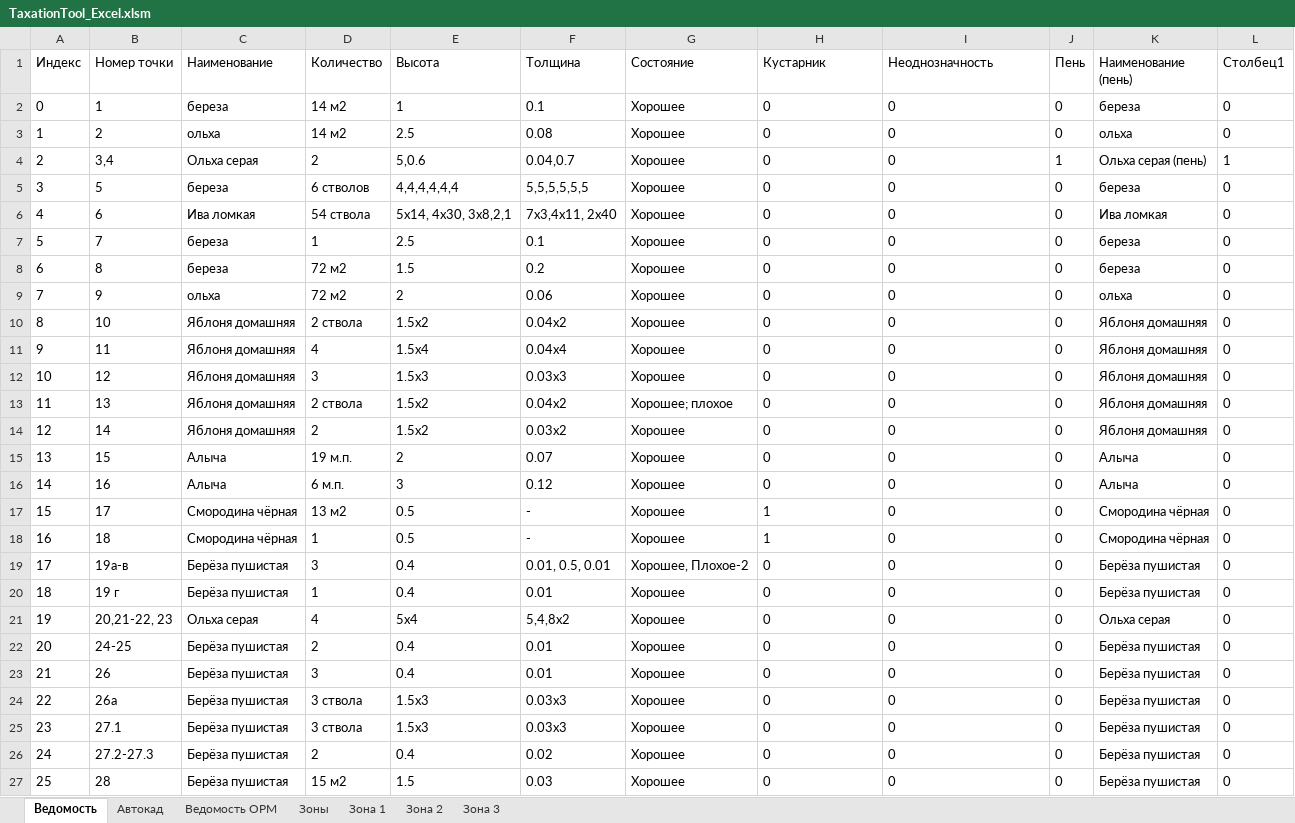
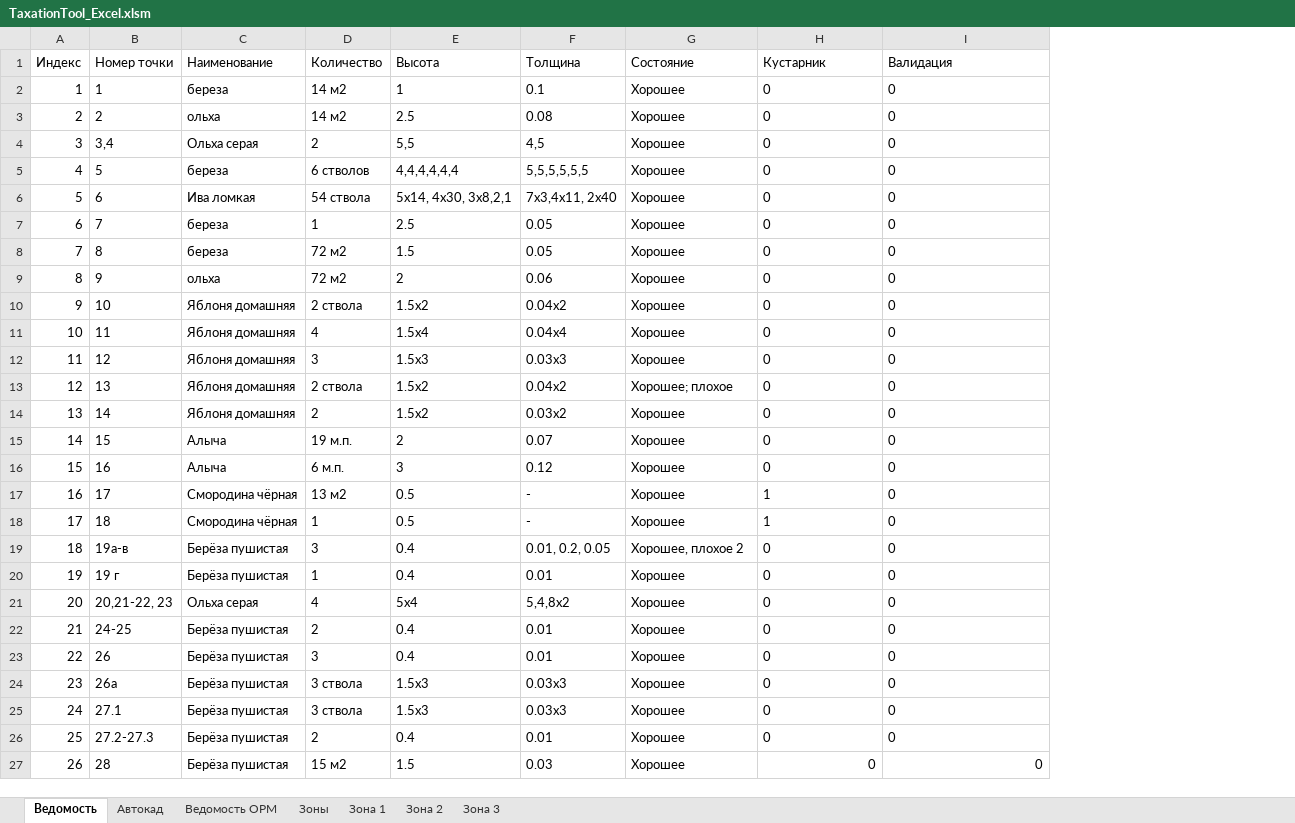
Before and after one commit to maxmyslivets/TaxationMaster, an Excel workbook: TaxationTool_Excel.xlsm, sheet Ведомость, drawn as a sheet; values as stored, in another font and other column widths than the file's, no borders; table styles not drawn; the diff names each change by its address in the sheet, - before the commit and + after, or states it on an @@ line.

```diff
--- a/TaxationTool_Excel.xlsm (sheet Ведомость)
+++ b/TaxationTool_Excel.xlsm (sheet Ведомость)
-column J (Пень), rows 2-27: 0 | 0 | 1 | 0 | 0 | 0 | 0 | 0 | 0 | 0 | 0 | 0 | 0 | 0 | 0 | 0 | 0 | 0 | 0 | 0 | 0 | 0 | 0 | 0 | 0 | 0
-column K (Наименование (пень)), rows 2-27: береза | ольха | Ольха серая (пень) | береза | Ива ломкая | береза | береза | ольха | Яблоня домашняя | Яблоня домашняя | Яблоня домашняя | Яблоня домашняя | Яблоня домашняя | Алыча | Алыча | Смородина чёрная | Смородина чёрная | Берёза пушистая | Берёза пушистая | Ольха серая | Берёза пушистая | Берёза пушистая | Берёза пушистая | Берёза пушистая | Берёза пушистая | Берёза пушистая
-column L (Столбец1), rows 2-27: 0 | 0 | 1 | 0 | 0 | 0 | 0 | 0 | 0 | 0 | 0 | 0 | 0 | 0 | 0 | 0 | 0 | 0 | 0 | 0 | 0 | 0 | 0 | 0 | 0 | 0
-I1: Неоднозначность
+I1: Валидация
@@ column A (Индекс) renumbered from row 2 down @@
-E4 (Высота): 5,0.6
+E4 (Высота): 5,5
-F4 (Толщина): 0.04,0.7
+F4 (Толщина): 4,5
-F7 (Толщина): 0.1
+F7 (Толщина): 0.05
-F8 (Толщина): 0.2
+F8 (Толщина): 0.05
-F19 (Толщина): 0.01, 0.5, 0.01
+F19 (Толщина): 0.01, 0.2, 0.05
-G19 (Состояние): Хорошее, Плохое-2
+G19 (Состояние): Хорошее, плохое 2
-F26 (Толщина): 0.02
+F26 (Толщина): 0.01
-H27:I27 alignment: left
+H27:I27 alignment: right
```
Also changed, not shown: sheet Ведомость ОРМ, sheet Автокад, sheet Зоны, formulas that keep their value, 3 other files.
